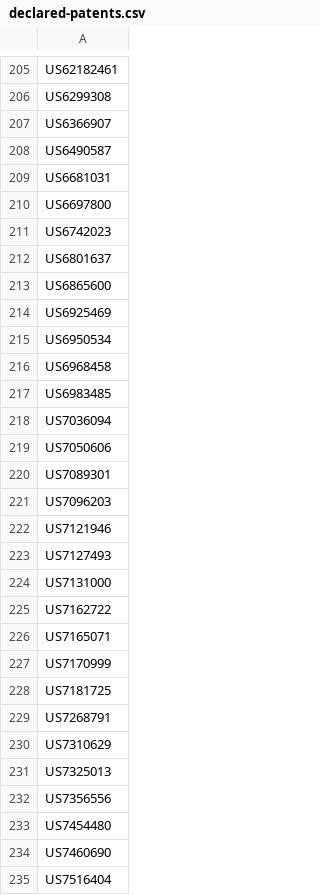
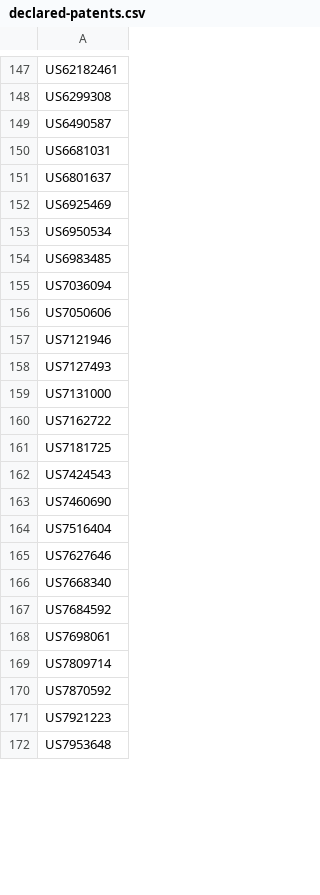
Before and after one commit to Oropo-org/oropo.net, a CSV file: wordpress/wp-content/downloads/Allied Security Trust I/declared-patents.csv, drawn as a sheet; only a part is shown, gaps mark what is left out; the shorter side is filled out with more unchanged rows; the diff covers the shown part only.

```diff
--- a/wordpress/wp-content/downloads/Allied Security Trust I/declared-patents.csv
+++ b/wordpress/wp-content/downloads/Allied Security Trust I/declared-patents.csv
@@ -206,12 +148,7 @@ US62182461
 US6299308
-US6366907
 US6490587
 US6681031
-US6697800
-US6742023
 US6801637
-US6865600
 US6925469
 US6950534
-US6968458
 US6983485
@@ -219,4 +156,2 @@ US7036094
 US7050606
-US7089301
-US7096203
 US7121946
@@ -225,10 +160,4 @@ US7131000
 US7162722
-US7165071
-US7170999
 US7181725
-US7268791
-US7310629
-US7325013
-US7356556
-US7454480
+US7424543
 US7460690
```
Also changed, not shown: 21 added rows, 105 removed rows and 18 edited cells elsewhere in this file, 2 other files.
